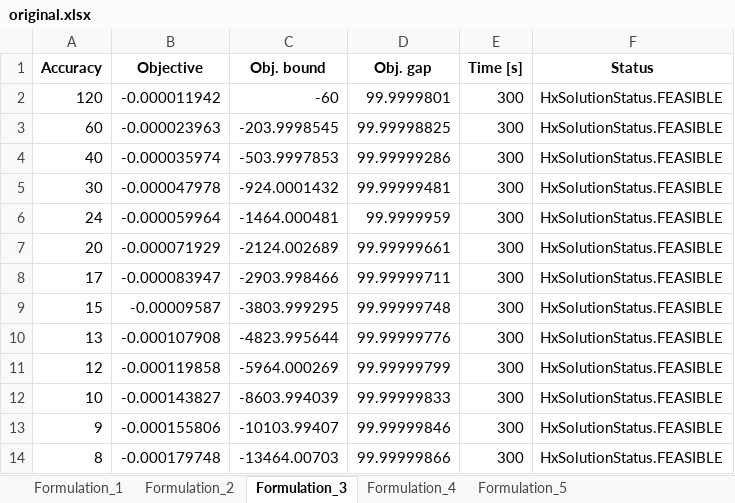
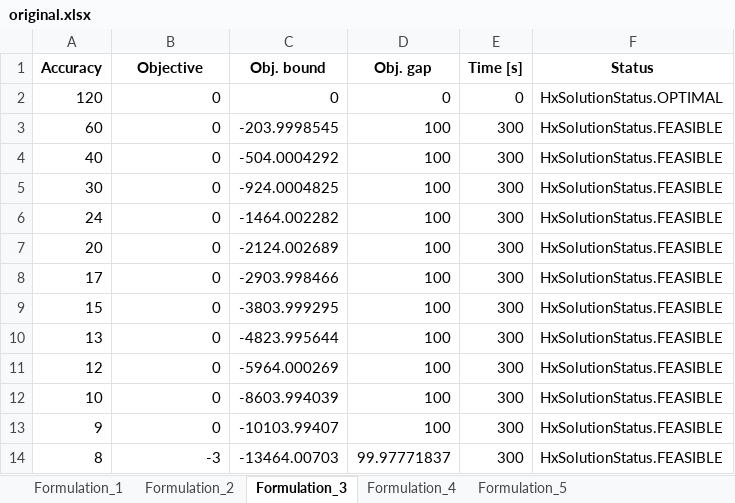
Before and after one commit to David-Linan/SetBasedSTN, an Excel workbook: hexaly_benchmarking_results/original.xlsx, sheet Formulation_3, drawn as a sheet; only a part is shown; values as stored, in another font and other column widths than the file's, no borders; the diff covers the shown part only; the diff names each change by its address in the sheet, - before the commit and + after, or states it on an @@ line.

```diff
--- a/hexaly_benchmarking_results/original.xlsx (sheet Formulation_3)
+++ b/hexaly_benchmarking_results/original.xlsx (sheet Formulation_3)
-B2 (Objective): -0.000011942
+B2 (Objective): 0
-C2 (Obj. bound): -60
+C2 (Obj. bound): 0
-D2 (Obj. gap): 99.9999801
+D2 (Obj. gap): 0
-E2 (Time [s]): 300
+E2 (Time [s]): 0
-F2 (Status): HxSolutionStatus.FEASIBLE
+F2 (Status): HxSolutionStatus.OPTIMAL
-B3 (Objective): -0.000023963
+B3 (Objective): 0
-D3 (Obj. gap): 99.99998825
+D3 (Obj. gap): 100
-B4 (Objective): -0.000035974
+B4 (Objective): 0
-C4 (Obj. bound): -503.9997853
+C4 (Obj. bound): -504.0004292
-D4 (Obj. gap): 99.99999286
+D4 (Obj. gap): 100
-B5 (Objective): -0.000047978
+B5 (Objective): 0
-C5 (Obj. bound): -924.0001432
+C5 (Obj. bound): -924.0004825
-D5 (Obj. gap): 99.99999481
+D5 (Obj. gap): 100
-B6 (Objective): -0.000059964
+B6 (Objective): 0
-C6 (Obj. bound): -1464.000481
+C6 (Obj. bound): -1464.002282
-D6 (Obj. gap): 99.9999959
+D6 (Obj. gap): 100
-B7 (Objective): -0.000071929
+B7 (Objective): 0
-D7 (Obj. gap): 99.99999661
+D7 (Obj. gap): 100
-B8 (Objective): -0.000083947
+B8 (Objective): 0
-D8 (Obj. gap): 99.99999711
+D8 (Obj. gap): 100
-B9 (Objective): -0.00009587
+B9 (Objective): 0
-D9 (Obj. gap): 99.99999748
+D9 (Obj. gap): 100
-B10 (Objective): -0.000107908
+B10 (Objective): 0
-D10 (Obj. gap): 99.99999776
+D10 (Obj. gap): 100
-B11 (Objective): -0.000119858
+B11 (Objective): 0
-D11 (Obj. gap): 99.99999799
+D11 (Obj. gap): 100
-B12 (Objective): -0.000143827
+B12 (Objective): 0
-D12 (Obj. gap): 99.99999833
+D12 (Obj. gap): 100
-B13 (Objective): -0.000155806
+B13 (Objective): 0
-D13 (Obj. gap): 99.99999846
+D13 (Obj. gap): 100
-B14 (Objective): -0.000179748
+B14 (Objective): -3
-D14 (Obj. gap): 99.99999866
+D14 (Obj. gap): 99.97771837
```
Also changed, not shown: 19 edited cells elsewhere in this sheet, sheet Formulation_1, sheet Formulation_4, sheet Formulation_5, sheet Formulation_2, hexaly_benchmarking_results/known_n.xlsx, hexaly_benchmarking_results/mip_n.xlsx, 6 other files.
